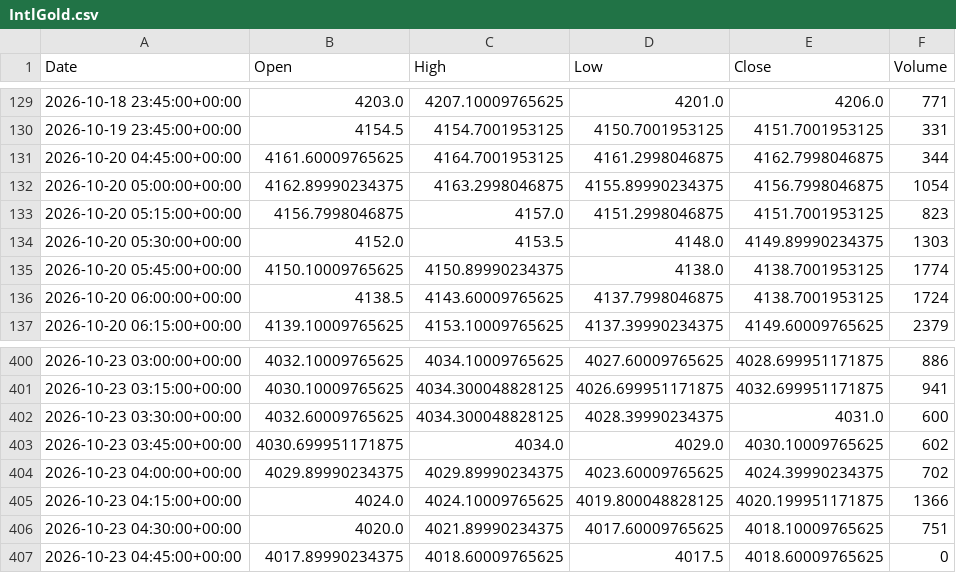
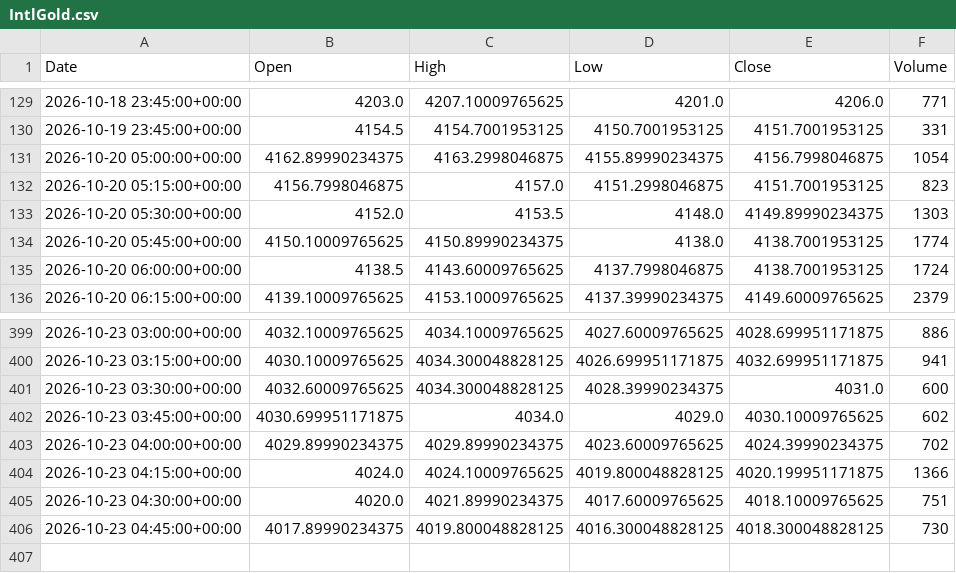
Before and after one commit to ericsutw/basic, a CSV file: data/currency/IntlGold.csv, drawn as a sheet; only a part is shown, gaps mark what is left out.

```diff
--- a/data/currency/IntlGold.csv
+++ b/data/currency/IntlGold.csv
@@ -130,3 +130,2 @@
 2026-10-19 23:45:00+00:00,4154.5,4154.7001953125,4150.7001953125,4151.7001953125,331
-2026-10-20 04:45:00+00:00,4161.60009765625,4164.7001953125,4161.2998046875,4162.7998046875,344
 2026-10-20 05:00:00+00:00,4162.89990234375,4163.2998046875,4155.89990234375,4156.7998046875,1054
@@ -406,2 +405,2 @@
 2026-10-23 04:30:00+00:00,4020.0,4021.89990234375,4017.60009765625,4018.10009765625,751
-2026-10-23 04:45:00+00:00,4017.89990234375,4018.60009765625,4017.5,4018.60009765625,0
+2026-10-23 04:45:00+00:00,4017.89990234375,4019.800048828125,4016.300048828125,4018.300048828125,730
```
Also changed, not shown: data/currency/BTC.csv, data/currency/Creative.csv, 4 other files.
